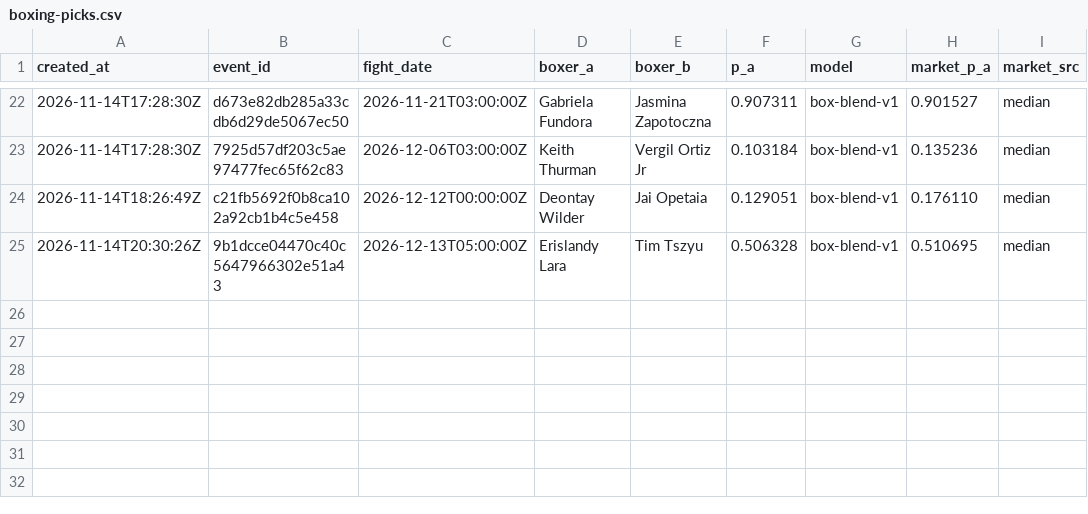
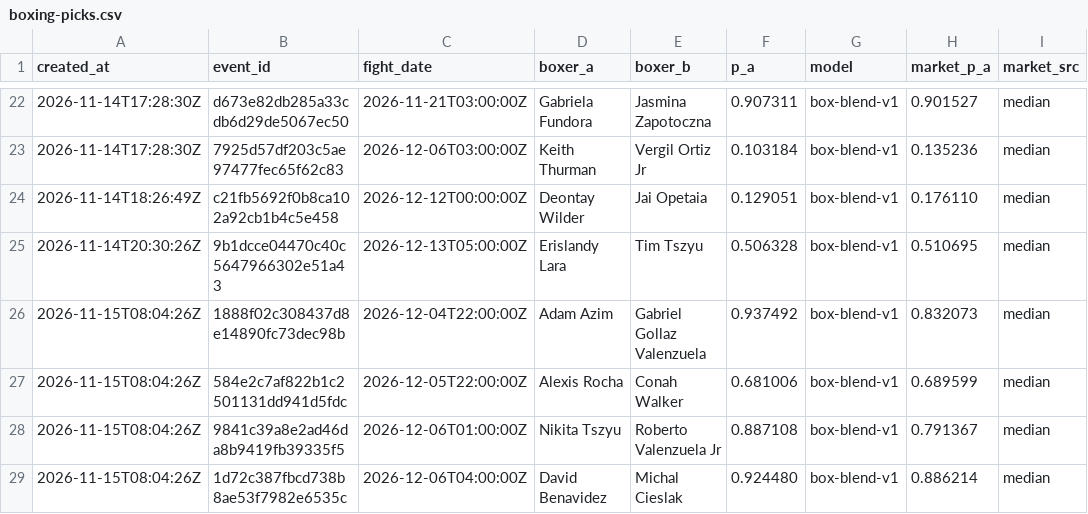
Before and after one commit to giliy/cageiq-ledger, a CSV file: boxing-picks.csv, drawn as a sheet; only a part is shown, gaps mark what is left out.

Commit message:
Ledger 2026-11-15 08:08 UTC, sha256 ee06312d4700, boxing 823ac006369b

```diff
--- a/boxing-picks.csv
+++ b/boxing-picks.csv
@@ -25 +25,5 @@ created_at,event_id,fight_date,boxer_a,boxer_b,p_a,model,market_p_a,market_src
 2026-11-14T20:30:26Z,9b1dcce04470c40c5647966302e51a43,2026-12-13T05:00:00Z,Erislandy Lara,Tim Tszyu,0.506328,box-blend-v1,0.510695,median
+2026-11-15T08:04:26Z,1888f02c308437d8e14890fc73dec98b,2026-12-04T22:00:00Z,Adam Azim,Gabriel Gollaz Valenzuela,0.937492,box-blend-v1,0.832073,median
+2026-11-15T08:04:26Z,584e2c7af822b1c2501131dd941d5fdc,2026-12-05T22:00:00Z,Alexis Rocha,Conah Walker,0.681006,box-blend-v1,0.689599,median
+2026-11-15T08:04:26Z,9841c39a8e2ad46da8b9419fb39335f5,2026-12-06T01:00:00Z,Nikita Tszyu,Roberto Valenzuela Jr,0.887108,box-blend-v1,0.791367,median
+2026-11-15T08:04:26Z,1d72c387fbcd738b8ae53f7982e6535c,2026-12-06T04:00:00Z,David Benavidez,Michal Cieslak,0.924480,box-blend-v1,0.886214,median
```
Also changed, not shown: picks.csv, 2 other files.
